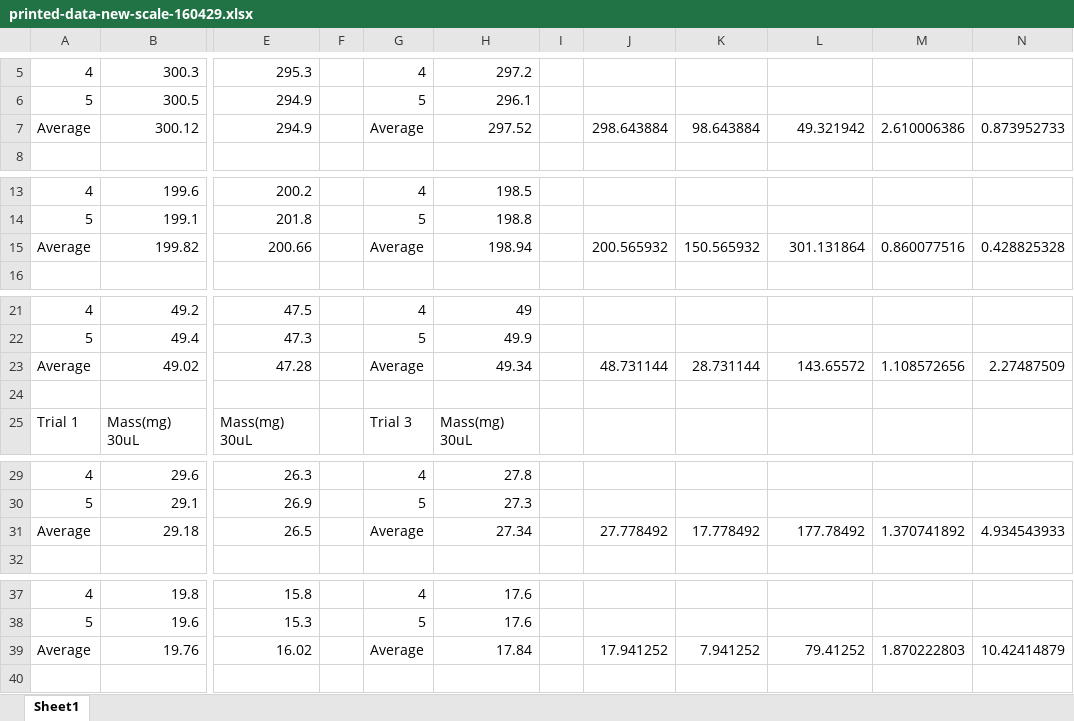
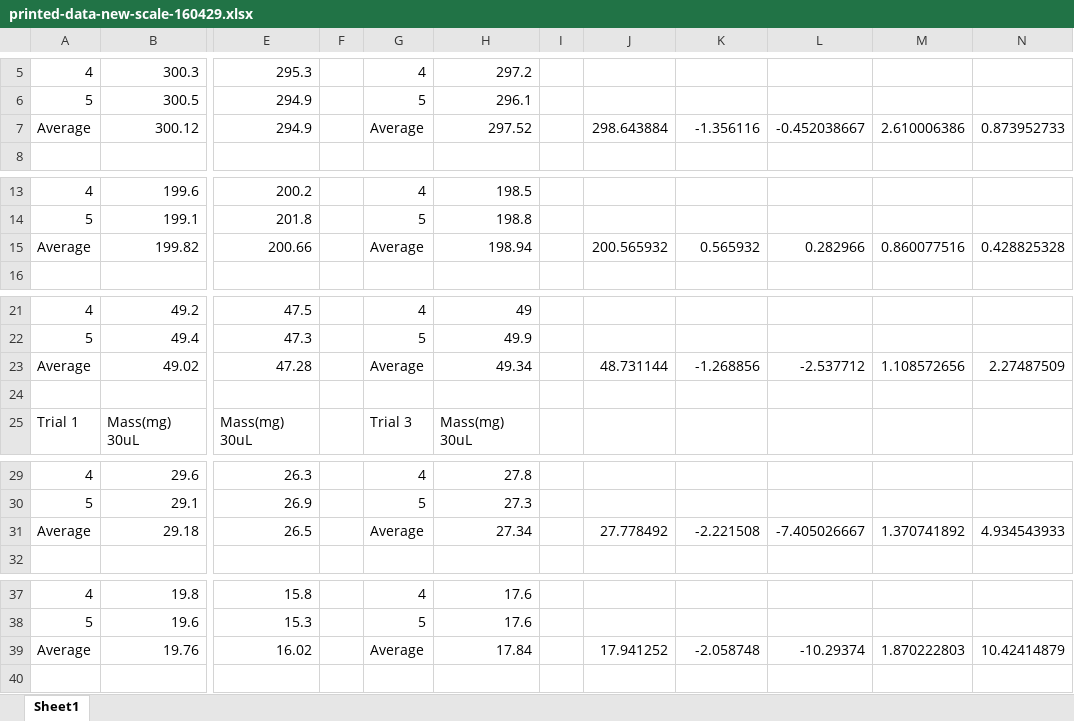
Before and after one commit to Biological-Microsystems-Laboratory/micropipette, an Excel workbook: data/commerical-Vs-printed-comparison/data-taking-raw/printed-data-new-scale-160429.xlsx, sheet Sheet1, drawn as a sheet; only a part is shown, gaps mark what is left out; values as stored, in another font and other column widths than the file's, no borders; the diff covers the shown part only; the diff names each change by its address in the sheet, - before the commit and + after, or states it on an @@ line.

Commit message:
fixed data analysis

```diff
--- a/data/commerical-Vs-printed-comparison/data-taking-raw/printed-data-new-scale-160429.xlsx (sheet Sheet1)
+++ b/data/commerical-Vs-printed-comparison/data-taking-raw/printed-data-new-scale-160429.xlsx (sheet Sheet1)
-K7: 98.643884
+K7: -1.356116
-L7: 49.321942
+L7: -0.452038667
-K15: 150.565932
+K15: 0.565932
-L15: 301.131864
+L15: 0.282966
-K23: 28.731144
+K23: -1.268856
-L23: 143.65572
+L23: -2.537712
-K31: 17.778492
+K31: -2.221508
-L31: 177.78492
+L31: -7.405026667
-K39: 7.941252
+K39: -2.058748
-L39: 79.41252
+L39: -10.29374
```
Also changed, not shown: 1 edited cell elsewhere in this sheet, 1 other file.
